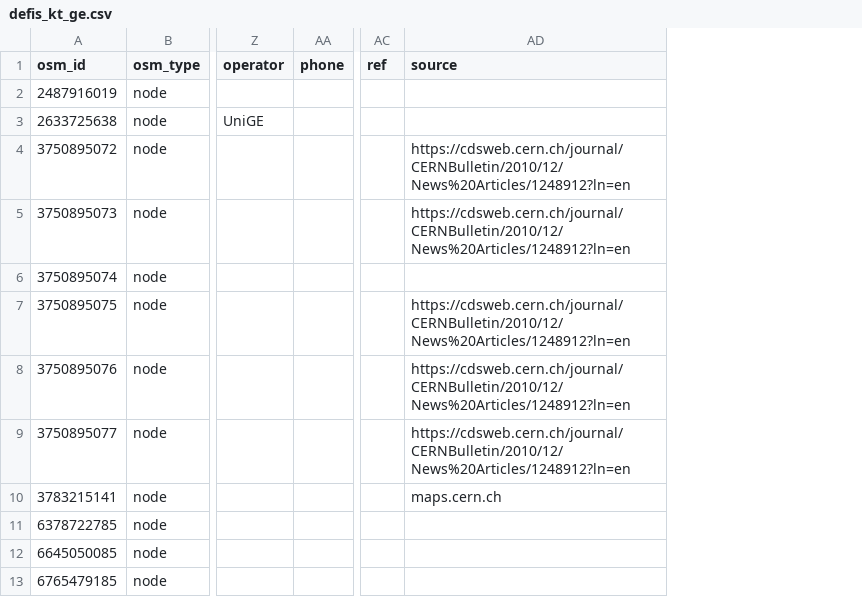
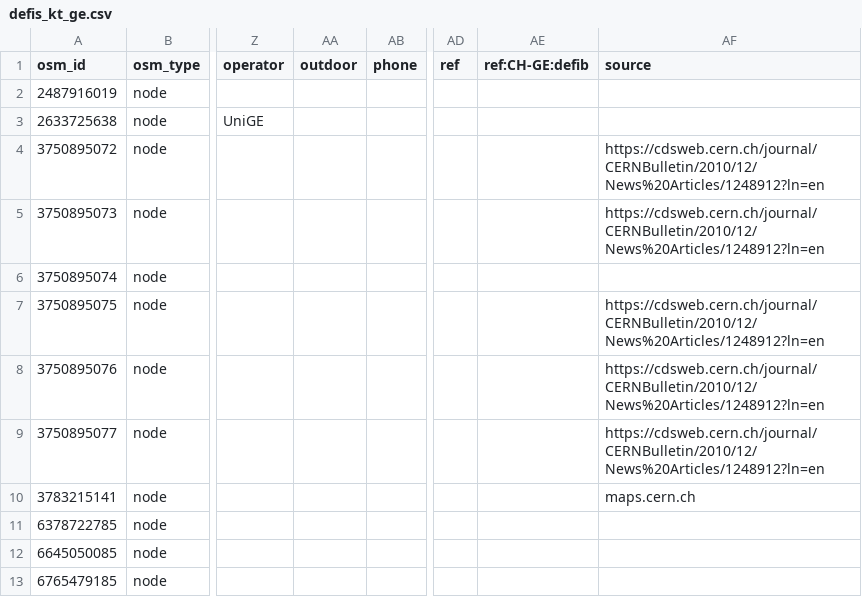
Before and after one commit to defikarte/defi_data, a CSV file: data/csv/defis_kt_ge.csv, drawn as a sheet; only a part is shown, gaps mark what is left out; the diff names each change by its address in the sheet, - before the commit and + after, or states it on an @@ line.

```diff
--- a/data/csv/defis_kt_ge.csv
+++ b/data/csv/defis_kt_ge.csv
+column AA (outdoor), empty
+column AE (ref:CH-GE:defib), empty
```
Also changed, not shown: data/csv/defis_dispo_knzsg.csv, data/csv/defis_dispo_luks.csv, 11 other files.
